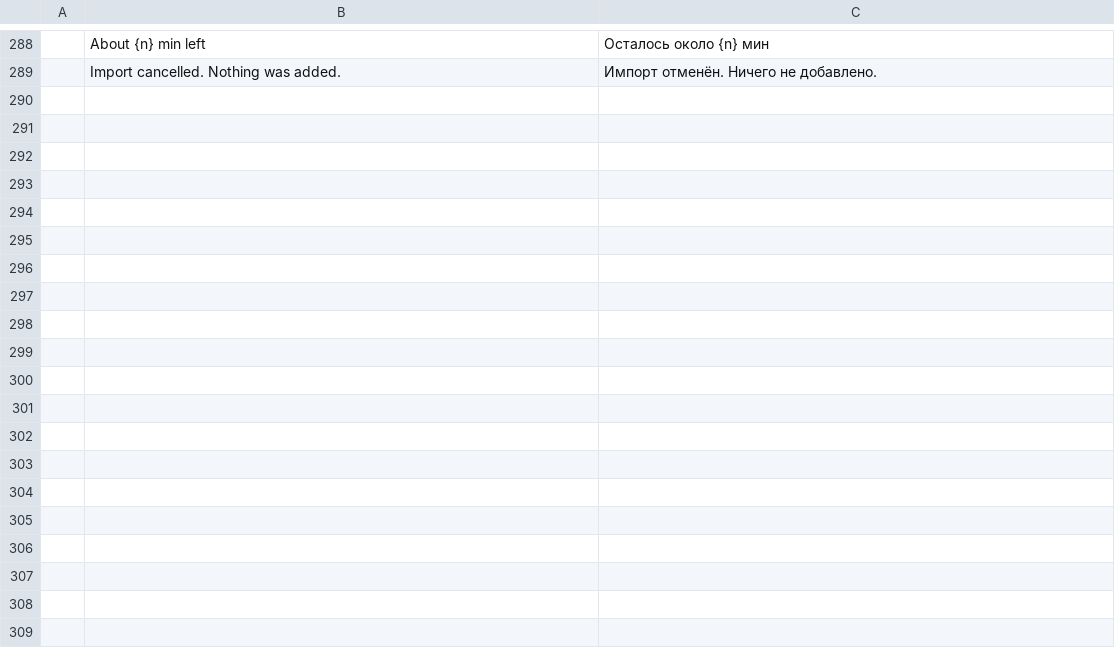
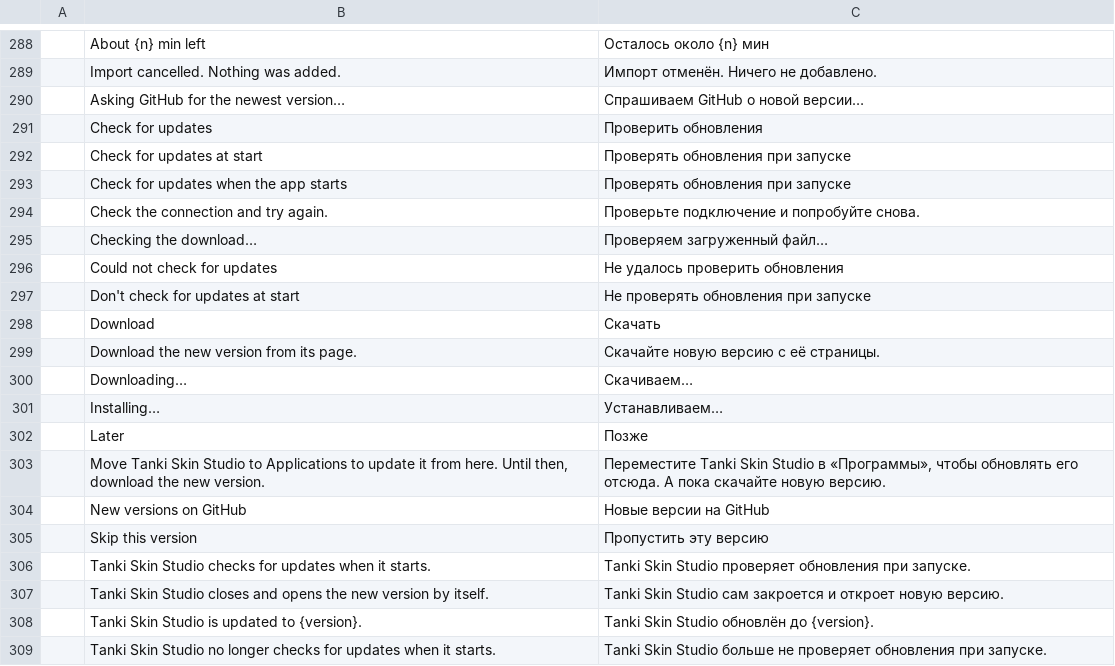
Before and after one commit to YuraZakaryan/tanki-skin-studio, a TSV file: crates/tanki-i18n/src/ru.tsv, drawn as a sheet; only a part is shown, gaps mark what is left out; the diff covers the shown part only; the diff names each change by its address in the sheet, - before the commit and + after, or states it on an @@ line.

```diff
--- a/crates/tanki-i18n/src/ru.tsv
+++ b/crates/tanki-i18n/src/ru.tsv
+row 290:  | Asking GitHub for the newest version… | Спрашиваем GitHub о новой версии…
+row 291:  | Check for updates | Проверить обновления
+row 292:  | Check for updates at start | Проверять обновления при запуске
+row 293:  | Check for updates when the app starts | Проверять обновления при запуске
+row 294:  | Check the connection and try again. | Проверьте подключение и попробуйте снова.
+row 295:  | Checking the download… | Проверяем загруженный файл…
+row 296:  | Could not check for updates | Не удалось проверить обновления
+row 297:  | Don't check for updates at start | Не проверять обновления при запуске
+row 298:  | Download | Скачать
+row 299:  | Download the new version from its page. | Скачайте новую версию с её страницы.
+row 300:  | Downloading… | Скачиваем…
+row 301:  | Installing… | Устанавливаем…
+row 302:  | Later | Позже
+row 303:  | Move Tanki Skin Studio to Applications to update it from here. Until then, download the new version. | Переместите Tanki Skin Studio в «Программы», чтобы обновлять его отсюда. А пока скачайте новую версию.
+row 304:  | New versions on GitHub | Новые версии на GitHub
+row 305:  | Skip this version | Пропустить эту версию
+row 306:  | Tanki Skin Studio checks for updates when it starts. | Tanki Skin Studio проверяет обновления при запуске.
+row 307:  | Tanki Skin Studio closes and opens the new version by itself. | Tanki Skin Studio сам закроется и откроет новую версию.
+row 308:  | Tanki Skin Studio is updated to {version}. | Tanki Skin Studio обновлён до {version}.
+row 309:  | Tanki Skin Studio no longer checks for updates when it starts. | Tanki Skin Studio больше не проверяет обновления при запуске.
```
Also changed, not shown: 15 added rows elsewhere in this file, 40 other files.
